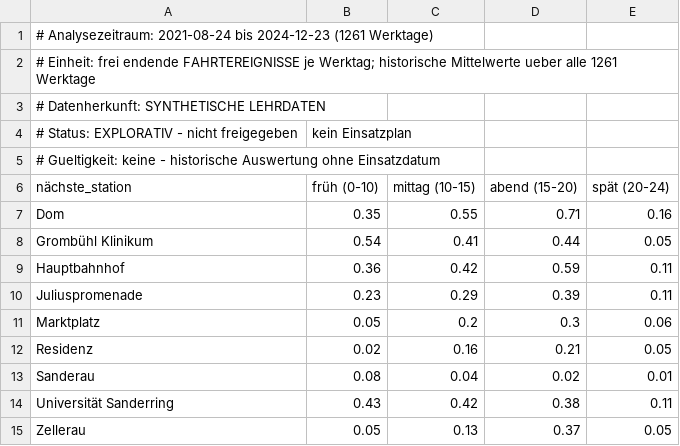
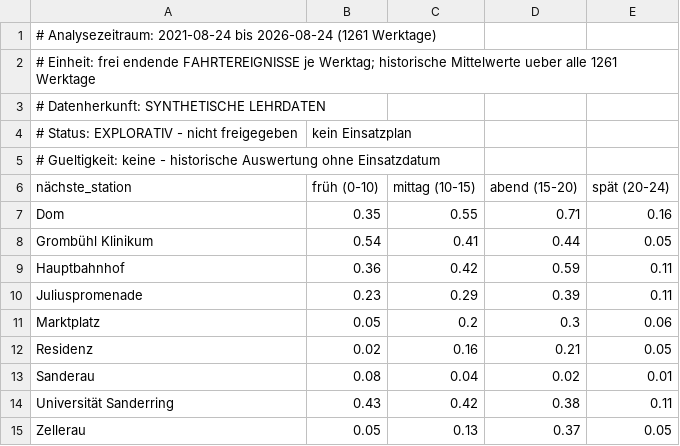
Before and after one commit to swrobuts/velocity-fallstudie, a CSV file: analytics/abstell_hotspots_werktag.csv, drawn as a sheet.

```diff
--- a/analytics/abstell_hotspots_werktag.csv
+++ b/analytics/abstell_hotspots_werktag.csv
@@ -1,2 +1,2 @@
-# Analysezeitraum: 2021-08-24 bis 2024-12-23 (1261 Werktage)
+# Analysezeitraum: 2021-08-24 bis 2026-08-24 (1261 Werktage)
 # Einheit: frei endende FAHRTEREIGNISSE je Werktag; historische Mittelwerte ueber alle 1261 Werktage
```
Also changed, not shown: analytics/dispositionshinweise.csv, analytics/stationssalden_werktag.csv, 19 other files.
